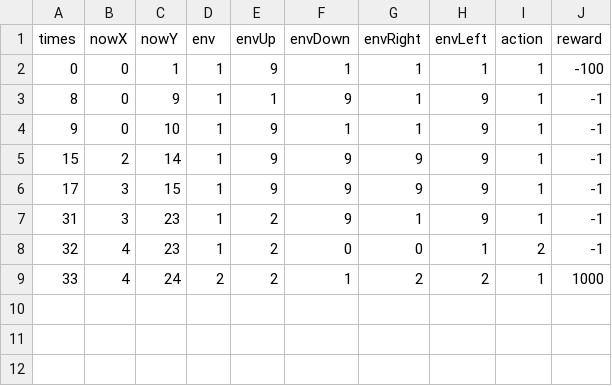
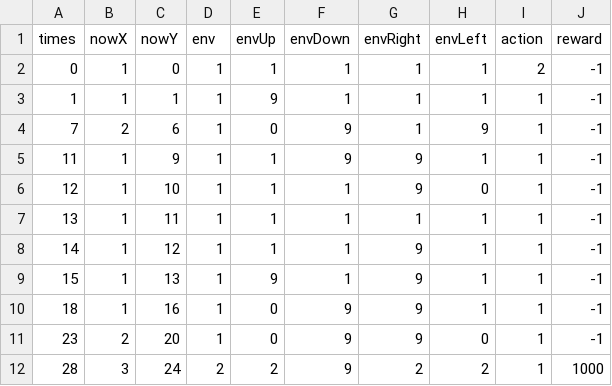
Before and after one commit to rewaita/GP-7BeforeMe, a CSV file: FeedMeAPPLE/Assets/DemoLogs/Plog6.csv, drawn as a sheet.

```diff
--- a/FeedMeAPPLE/Assets/DemoLogs/Plog6.csv
+++ b/FeedMeAPPLE/Assets/DemoLogs/Plog6.csv
@@ -1,9 +1,12 @@
 times,nowX,nowY,env,envUp,envDown,envRight,envLeft,action,reward
-0,0,1,1,9,1,1,1,1,-100
-8,0,9,1,1,9,1,9,1,-1
-9,0,10,1,9,1,1,9,1,-1
-15,2,14,1,9,9,9,9,1,-1
-17,3,15,1,9,9,9,9,1,-1
-31,3,23,1,2,9,1,9,1,-1
-32,4,23,1,2,0,0,1,2,-1
-33,4,24,2,2,1,2,2,1,1000
+0,1,0,1,1,1,1,1,2,-1
+1,1,1,1,9,1,1,1,1,-1
+7,2,6,1,0,9,1,9,1,-1
+11,1,9,1,1,9,9,1,1,-1
+12,1,10,1,1,1,9,0,1,-1
+13,1,11,1,1,1,1,1,1,-1
+14,1,12,1,1,1,9,1,1,-1
+15,1,13,1,9,1,9,1,1,-1
+18,1,16,1,0,9,9,1,1,-1
+23,2,20,1,0,9,9,0,1,-1
+28,3,24,2,2,9,2,2,1,1000
```
Also changed, not shown: FeedMeAPPLE/Assets/DemoLogs/Plog3.csv, FeedMeAPPLE/Assets/DemoLogs/Plog5.csv, 24 other files.
